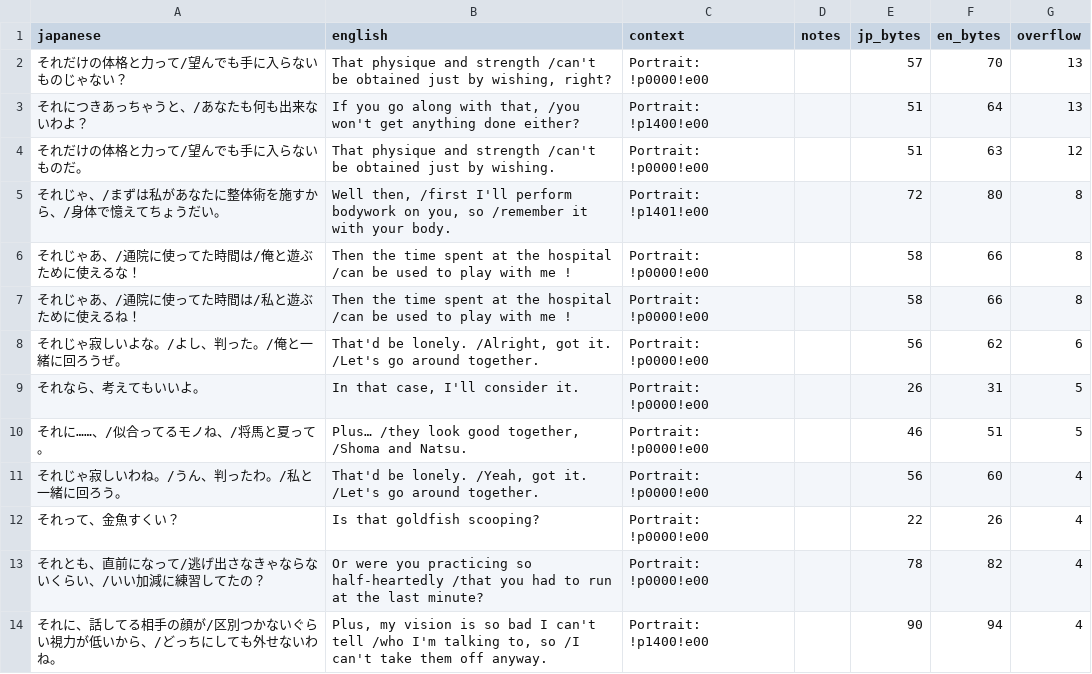
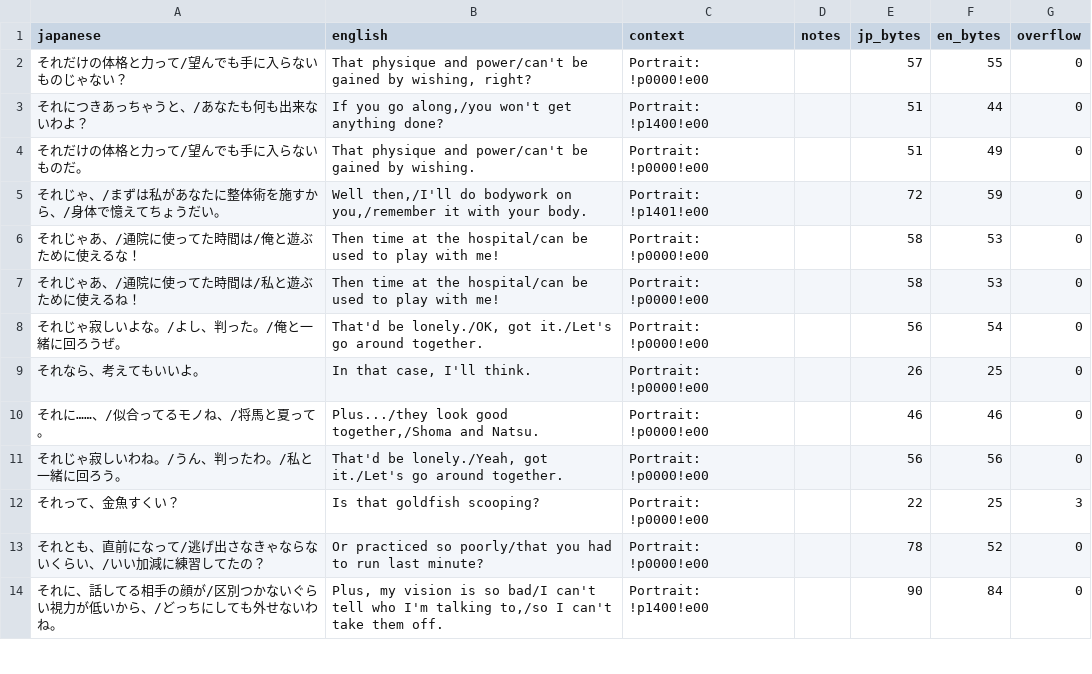
Before and after one commit to billymonks/nekketsu-nikki-eng, a CSV file: translations/toolong_reports/mgdata_62_63_batch_029_toolong.csv, drawn as a sheet; only a part is shown; the diff covers the shown part only.

```diff
--- a/translations/toolong_reports/mgdata_62_63_batch_029_toolong.csv
+++ b/translations/toolong_reports/mgdata_62_63_batch_029_toolong.csv
@@ -1,14 +1,14 @@
 "japanese","english","context","notes","jp_bytes","en_bytes","overflow"
-"それだけの体格と力って/望んでも手に入らないものじゃない？","That physique and strength  /can't be obtained just by wishing, right?","Portrait: !p0000!e00","","57","70","13"
-"それにつきあっちゃうと、/あなたも何も出来ないわよ？","If you go along with that,  /you won't get anything done either?","Portrait: !p1400!e00","","51","64","13"
-"それだけの体格と力って/望んでも手に入らないものだ。","That physique and strength  /can't be obtained just by wishing.","Portrait: !p0000!e00","","51","63","12"
-"それじゃ、/まずは私があなたに整体術を施すから、/身体で憶えてちょうだい。","Well then,  /first I'll perform bodywork on you, so /remember it with your body.","Portrait: !p1401!e00","","72","80","8"
-"それじゃあ、/通院に使ってた時間は/俺と遊ぶために使えるな！","Then the time spent at the hospital /can be used to play with me !","Portrait: !p0000!e00","","58","66","8"
-"それじゃあ、/通院に使ってた時間は/私と遊ぶために使えるね！","Then the time spent at the hospital /can be used to play with me !","Portrait: !p0000!e00","","58","66","8"
-"それじゃ寂しいよな。/よし、判った。/俺と一緒に回ろうぜ。","That'd be lonely. /Alright, got it. /Let's go around together.","Portrait: !p0000!e00","","56","62","6"
-"それなら、考えてもいいよ。","In that case, I'll consider it.","Portrait: !p0000!e00","","26","31","5"
-"それに……、/似合ってるモノね、/将馬と夏って。","Plus…  /they look good together, /Shoma and Natsu.","Portrait: !p0000!e00","","46","51","5"
-"それじゃ寂しいわね。/うん、判ったわ。/私と一緒に回ろう。","That'd be lonely. /Yeah, got it.  /Let's go around together.","Portrait: !p0000!e00","","56","60","4"
-"それって、金魚すくい？","Is that goldfish scooping?","Portrait: !p0000!e00","","22","26","4"
-"それとも、直前になって/逃げ出さなきゃならないくらい、/いい加減に練習してたの？","Or were you practicing so half-heartedly  /that you had to run at the last minute?","Portrait: !p0000!e00","","78","82","4"
-"それに、話してる相手の顔が/区別つかないぐらい視力が低いから、/どっちにしても外せないわね。","Plus, my vision is so bad I can't tell  /who I'm talking to, so /I can't take them off anyway.","Portrait: !p1400!e00","","90","94","4"
+"それだけの体格と力って/望んでも手に入らないものじゃない？","That physique and power/can't be gained by wishing, right?","Portrait: !p0000!e00","","57","55","0"
+"それにつきあっちゃうと、/あなたも何も出来ないわよ？","If you go along,/you won't get anything done?","Portrait: !p1400!e00","","51","44","0"
+"それだけの体格と力って/望んでも手に入らないものだ。","That physique and power/can't be gained by wishing.","Portrait: !p0000!e00","","51","49","0"
+"それじゃ、/まずは私があなたに整体術を施すから、/身体で憶えてちょうだい。","Well then,/I'll do bodywork on you,/remember it with your body.","Portrait: !p1401!e00","","72","59","0"
+"それじゃあ、/通院に使ってた時間は/俺と遊ぶために使えるな！","Then time at the hospital/can be used to play with me!","Portrait: !p0000!e00","","58","53","0"
+"それじゃあ、/通院に使ってた時間は/私と遊ぶために使えるね！","Then time at the hospital/can be used to play with me!","Portrait: !p0000!e00","","58","53","0"
+"それじゃ寂しいよな。/よし、判った。/俺と一緒に回ろうぜ。","That'd be lonely./OK, got it./Let's go around together.","Portrait: !p0000!e00","","56","54","0"
+"それなら、考えてもいいよ。","In that case, I'll think.","Portrait: !p0000!e00","","26","25","0"
+"それに……、/似合ってるモノね、/将馬と夏って。","Plus.../they look good together,/Shoma and Natsu.","Portrait: !p0000!e00","","46","46","0"
+"それじゃ寂しいわね。/うん、判ったわ。/私と一緒に回ろう。","That'd be lonely./Yeah, got it./Let's go around together.","Portrait: !p0000!e00","","56","56","0"
+"それって、金魚すくい？","Is that goldfish scooping?","Portrait: !p0000!e00","","22","25","3"
+"それとも、直前になって/逃げ出さなきゃならないくらい、/いい加減に練習してたの？","Or practiced so poorly/that you had to run last minute?","Portrait: !p0000!e00","","78","52","0"
+"それに、話してる相手の顔が/区別つかないぐらい視力が低いから、/どっちにしても外せないわね。","Plus, my vision is so bad/I can't tell who I'm talking to,/so I can't take them off.","Portrait: !p1400!e00","","90","84","0"
```
Also changed, not shown: 33 edited cells elsewhere in this file, translations/toolong_reports/mgdata_62_63_batch_019_toolong.csv, translations/toolong_reports/mgdata_62_63_batch_022_toolong.csv, 8 other files.
